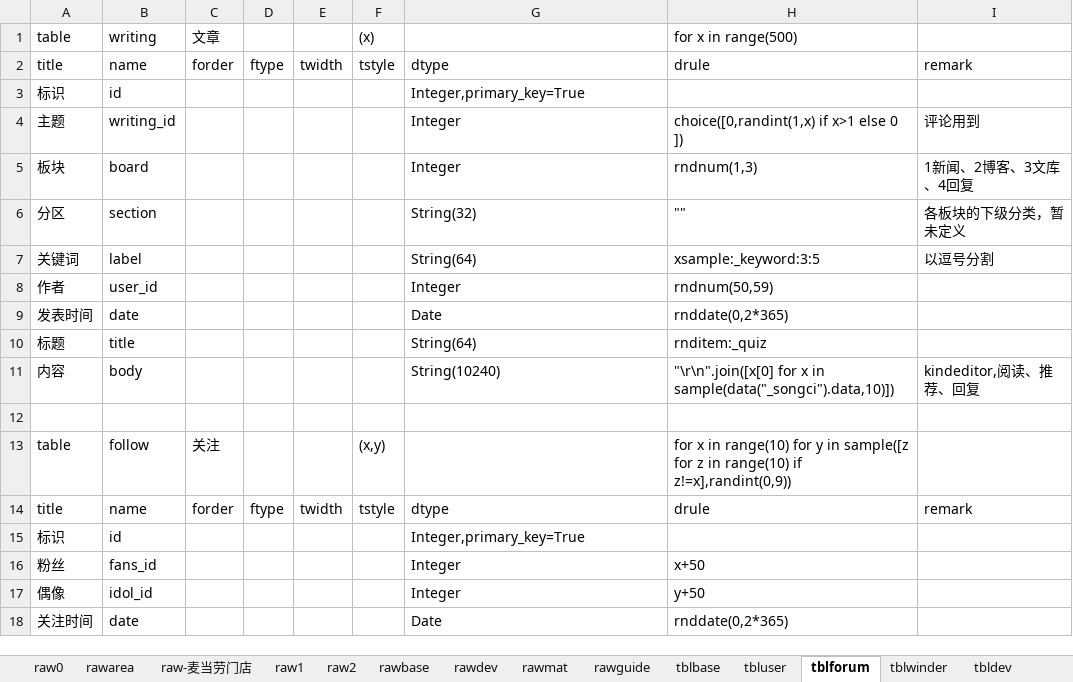
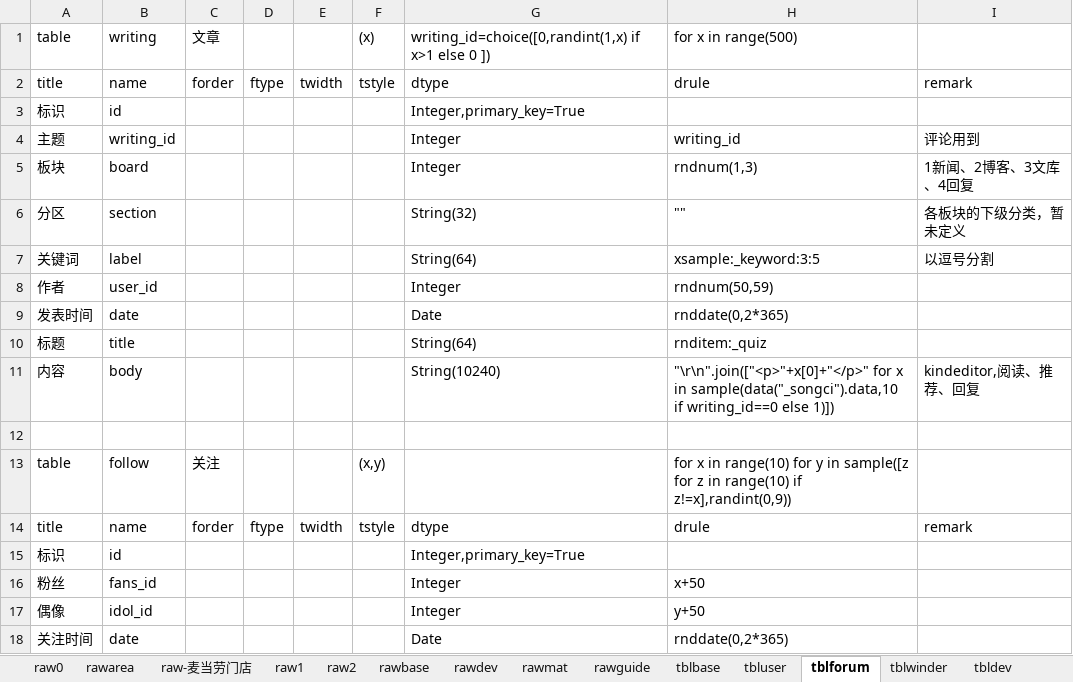
Before and after one commit to dlhai/pecker2, an Excel workbook: db/db.xlsx, sheet tblforum, drawn as a sheet; only a part is shown; values as stored, in another font and other column widths than the file's, no borders; the diff names each change by its address in the sheet, - before the commit and + after, or states it on an @@ line.

```diff
--- a/db/db.xlsx (sheet tblforum)
+++ b/db/db.xlsx (sheet tblforum)
-G1: (empty)
+G1: writing_id=choice([0,randint(1,x) if x>1 else 0 ])
-H4: choice([0,randint(1,x) if x>1 else 0 ])
+H4: writing_id
-H11: "\r\n".join([x[0] for x in sample(data("_songci").data,10)])
+H11: "\r\n".join(["<p>"+x[0]+"</p>" for x in sample(data("_songci").data,10 if writing_id==0 else 1)])
```
Also changed, not shown: 4 other files.
